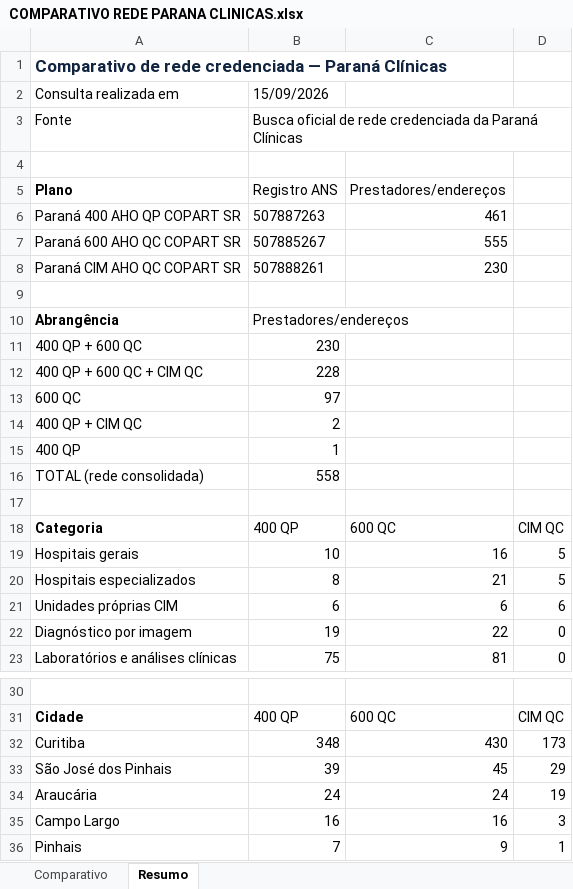
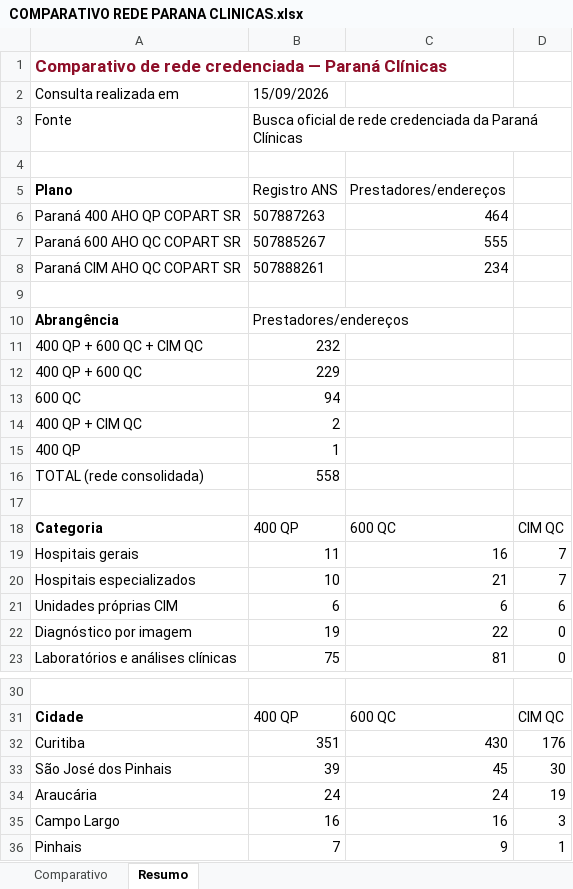
Before and after one commit to dallalbacorretor-a11y/estudo-rede-parana-clinicas, an Excel workbook: 02 - COMPARATIVOS DE REDE/COMPARATIVO REDE PARANA CLINICAS.xlsx, sheet Resumo, drawn as a sheet; only a part is shown, gaps mark what is left out; values as stored, in another font and other column widths than the file's, no borders; removed rows and columns are numbered as before the commit, all else as after; the diff covers the shown part only; the diff names each change by its address in the sheet, - before the commit and + after, or states it on an @@ line.

```diff
--- a/02 - COMPARATIVOS DE REDE/COMPARATIVO REDE PARANA CLINICAS.xlsx (sheet Resumo)
+++ b/02 - COMPARATIVOS DE REDE/COMPARATIVO REDE PARANA CLINICAS.xlsx (sheet Resumo)
-A1 text colour: #10233F
+A1 text colour: #8E0E28
-C6 (Prestadores/endereços): 461
+C6 (Prestadores/endereços): 464
-C8 (Prestadores/endereços): 230
+C8 (Prestadores/endereços): 234
-row 11: 400 QP + 600 QC | 230
-B11 (Registro ANS): 228
+B11 (Registro ANS): 232
+row 12: 400 QP + 600 QC | 229
-B13 (Registro ANS): 97
+B13 (Registro ANS): 94
-B19 (Registro ANS): 10
+B19 (Registro ANS): 11
-D19:D20: 5
+D19:D20: 7
-B20 (Registro ANS): 8
+B20 (Registro ANS): 10
-B32 (Registro ANS): 348
+B32 (Registro ANS): 351
-D32: 173
+D32: 176
-D33: 29
+D33: 30
```
Also changed, not shown: 3 moved rows elsewhere in this sheet, sheet Comparativo, 01 - REDE CREDENCIADA/Paraná Clínicas/REDE PARANA 400 AHO QP COPART SR.xlsx, 01 - REDE CREDENCIADA/Paraná Clínicas/REDE PARANA 600 AHO QC COPART SR.xlsx, 17 other files.
